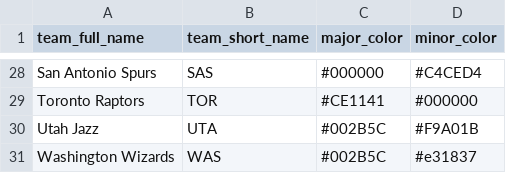
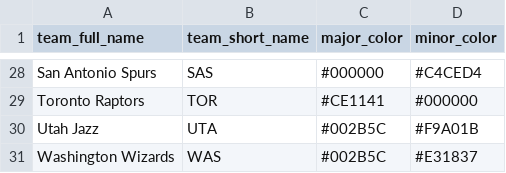
Before and after one commit to shawenyao/Who-is-number-1, a CSV file: data/NBA_Color_Palette.csv, drawn as a sheet; only a part is shown, gaps mark what is left out; the diff covers the shown part only.

Commit message:
convert color palette to upper case

```diff
--- a/data/NBA_Color_Palette.csv
+++ b/data/NBA_Color_Palette.csv
@@ -30,2 +30,2 @@ Toronto Raptors,TOR,#CE1141,#000000
 Utah Jazz,UTA,#002B5C,#F9A01B
-Washington Wizards,WAS,#002B5C,#e31837
+Washington Wizards,WAS,#002B5C,#E31837
```
Also changed, not shown: 21 edited cells elsewhere in this file, 2 other files.
